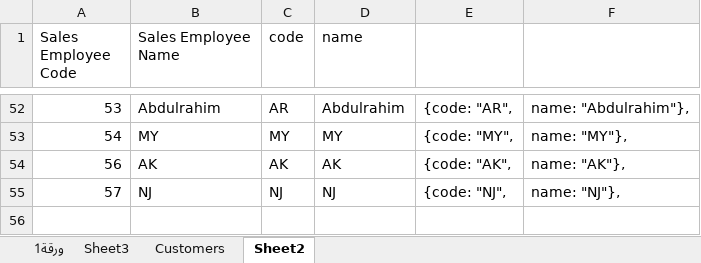
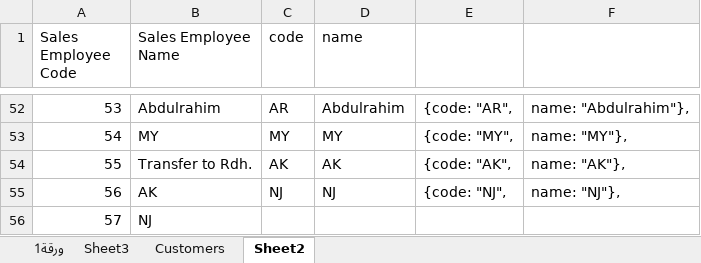
Before and after one commit to DilsherB/sales-order-app, an Excel workbook: src/data/sales order app data.xlsx, sheet Sheet2, drawn as a sheet; only a part is shown, gaps mark what is left out; values as stored, in another font and other column widths than the file's, no borders; addresses are those after the commit; the diff names each change by its address in the sheet, - before the commit and + after, or states it on an @@ line.

Commit message:
salesmen data updated.

```diff
--- a/src/data/sales order app data.xlsx (sheet Sheet2)
+++ b/src/data/sales order app data.xlsx (sheet Sheet2)
+row 54: 55 | Transfer to Rdh. | AK | AK | {code: "AK", | name: "AK"},
-C55 (code): AK
+C55 (code): NJ
-D55 (name): AK
+D55 (name): NJ
-E55: {code: "AK",
+E55: {code: "NJ",
-F55: name: "AK"},
+F55: name: "NJ"},
-C56 (code): NJ
+C56 (code): (empty)
-D56 (name): NJ
+D56 (name): (empty)
-E56: {code: "NJ",
+E56: (empty)
-F56: name: "NJ"},
+F56: (empty)
```
